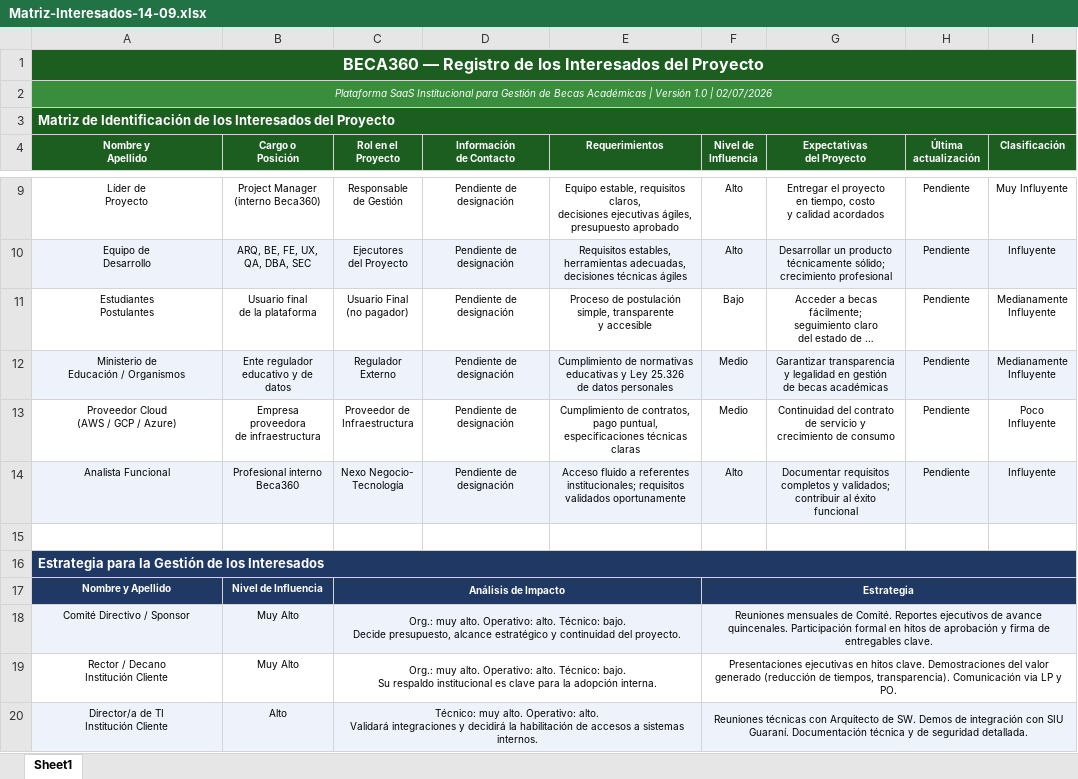
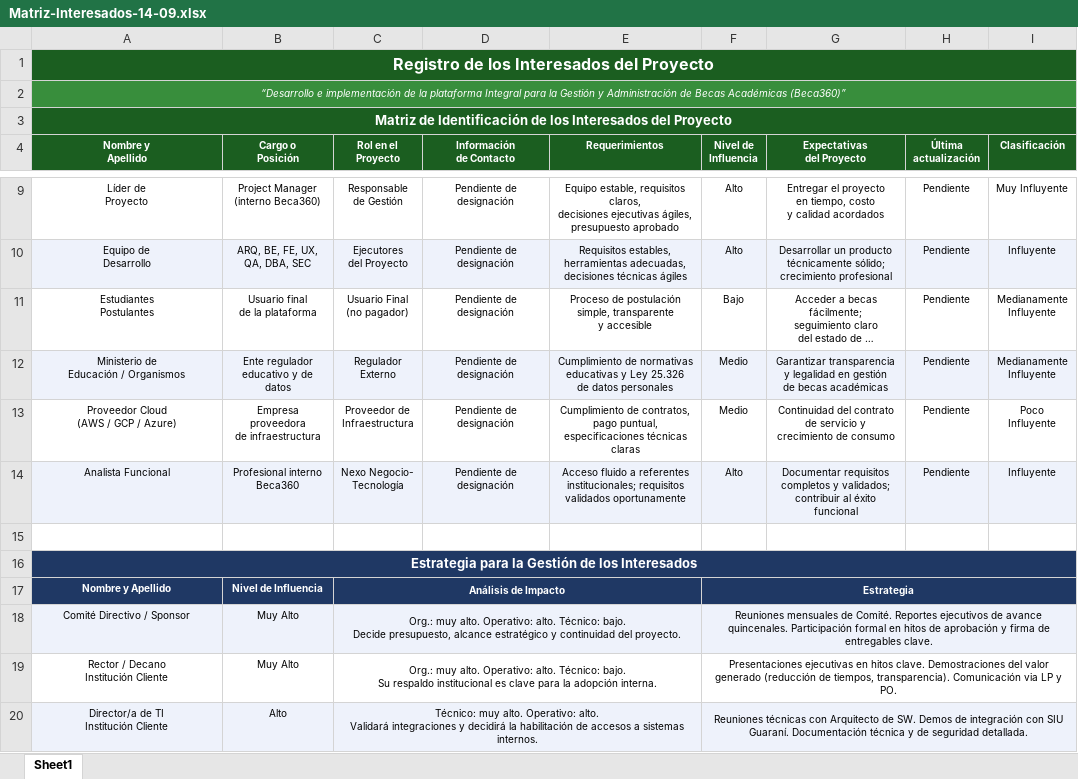
Before and after one commit to josephmansilla/proyecto-adminsis-beca360, an Excel workbook: Entregables/Matriz-Interesados-14-09.xlsx, sheet Sheet1, drawn as a sheet; only a part is shown, gaps mark what is left out; long unchanged cells end in …; values as stored, in another font and other column widths than the file's, no borders; the diff names each change by its address in the sheet, - before the commit and + after, or states it on an @@ line.

```diff
--- a/Entregables/Matriz-Interesados-14-09.xlsx (sheet Sheet1)
+++ b/Entregables/Matriz-Interesados-14-09.xlsx (sheet Sheet1)
-A1 (Nombre y Apellido): BECA360 — Registro de los Interesados del Proyecto
+A1 (Nombre y Apellido): Registro de los Interesados del Proyecto
-A2 (Nombre y Apellido): Plataforma SaaS Institucional para Gestión de Becas Académicas | Versión 1.0 | 02/07/2026
+A2 (Nombre y Apellido): “Desarrollo e implementación de la plataforma Integral para la Gestión y Administración de Becas Académicas (Beca360)”
-A3 alignment: left
+A3 alignment: center
-A16 alignment: left
+A16 alignment: center
```
Also changed, not shown: Entregables/Cronograma-26-08.xlsx, Entregables/Matriz-Comunicaciones-14-09.xlsx, 52 other files.
